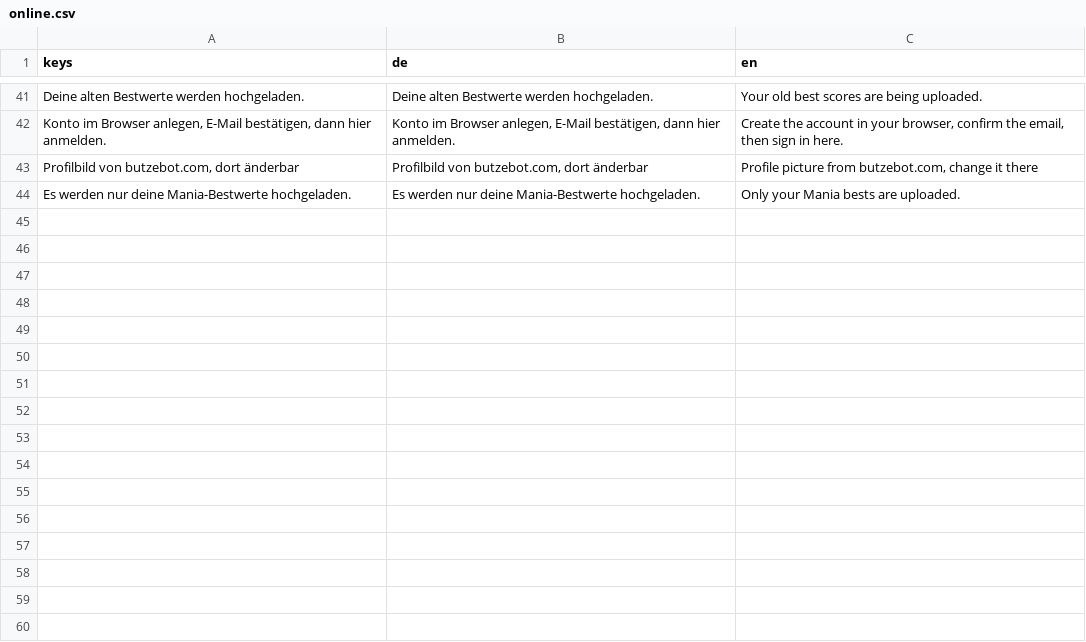
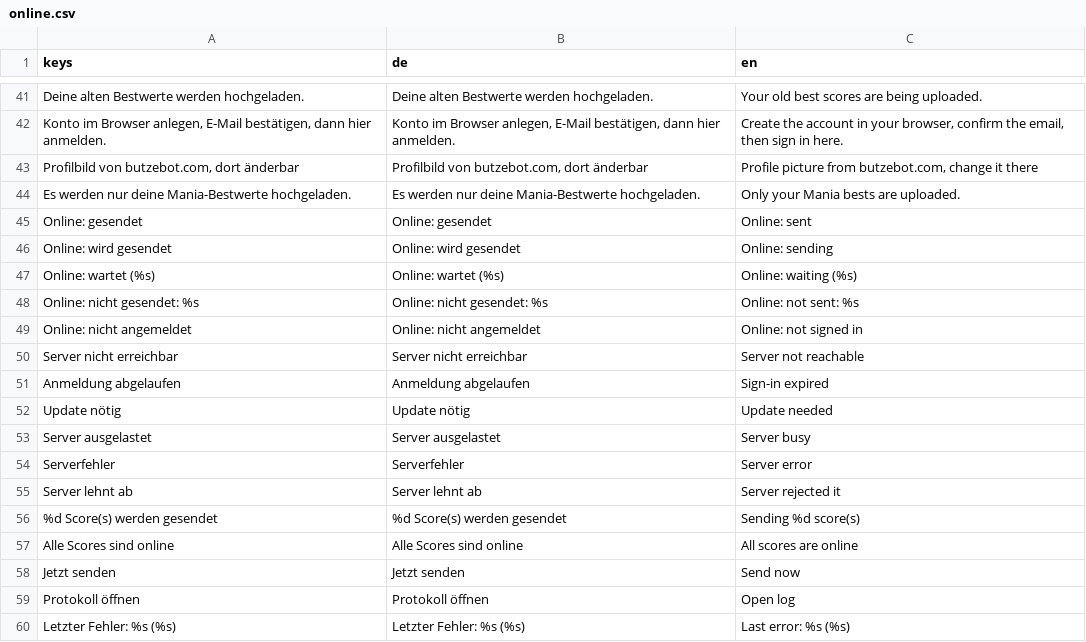
Before and after one commit to Vyrenbusiness-source/OMEN, a CSV file: translations/online.csv, drawn as a sheet; only a part is shown, gaps mark what is left out.

Commit message:
UI status line, profile row, translations, docs

```diff
--- a/translations/online.csv
+++ b/translations/online.csv
@@ -44 +44,17 @@ Deine alten Bestwerte werden hochgeladen.,Deine alten Bestwerte werden hochgelad
 Es werden nur deine Mania-Bestwerte hochgeladen.,Es werden nur deine Mania-Bestwerte hochgeladen.,Only your Mania bests are uploaded.
+Online: gesendet,Online: gesendet,Online: sent
+Online: wird gesendet,Online: wird gesendet,Online: sending
+Online: wartet (%s),Online: wartet (%s),Online: waiting (%s)
+Online: nicht gesendet: %s,Online: nicht gesendet: %s,Online: not sent: %s
+Online: nicht angemeldet,Online: nicht angemeldet,Online: not signed in
+Server nicht erreichbar,Server nicht erreichbar,Server not reachable
+Anmeldung abgelaufen,Anmeldung abgelaufen,Sign-in expired
+Update nötig,Update nötig,Update needed
+Server ausgelastet,Server ausgelastet,Server busy
+Serverfehler,Serverfehler,Server error
+Server lehnt ab,Server lehnt ab,Server rejected it
+%d Score(s) werden gesendet,%d Score(s) werden gesendet,Sending %d score(s)
+Alle Scores sind online,Alle Scores sind online,All scores are online
+Jetzt senden,Jetzt senden,Send now
+Protokoll öffnen,Protokoll öffnen,Open log
+Letzter Fehler: %s (%s),Letzter Fehler: %s (%s),Last error: %s (%s)
```
Also changed, not shown: 4 other files.
